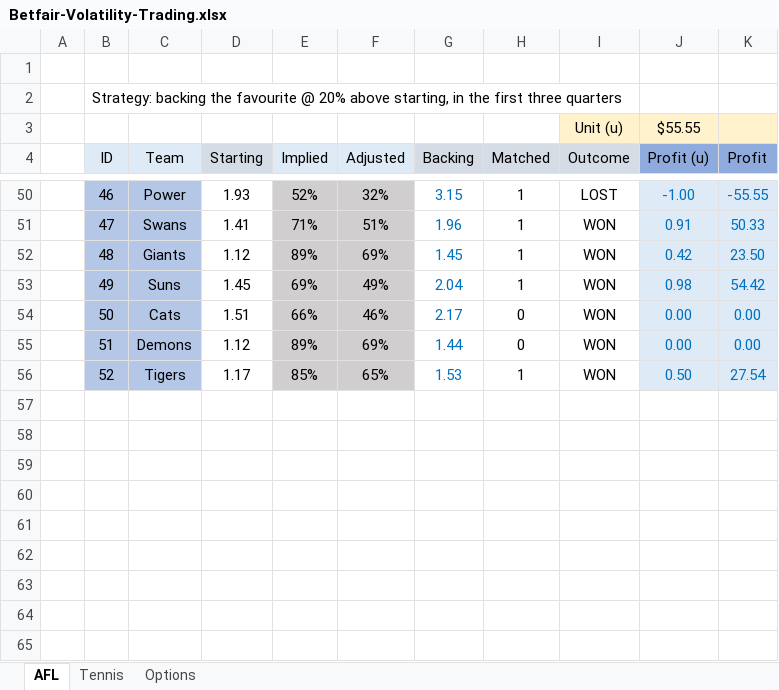
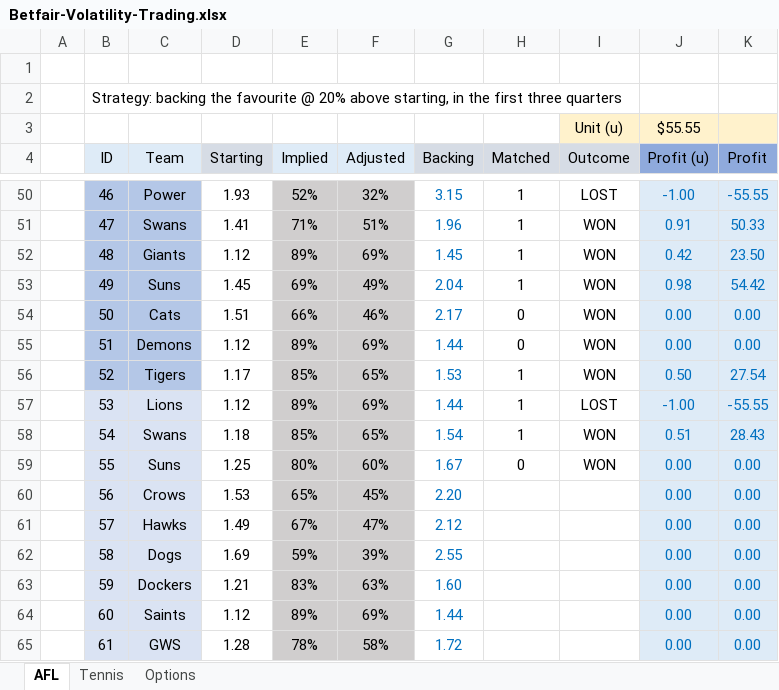
Before and after one commit to zazwaz12/BetfairExcel, an Excel workbook: Betfair-Volatility-Trading.xlsx, sheet AFL, drawn as a sheet; only a part is shown, gaps mark what is left out; values as stored, in another font and other column widths than the file's, no borders; the diff names each change by its address in the sheet, - before the commit and + after, or states it on an @@ line.

Commit message:
Add files via upload

```diff
--- a/Betfair-Volatility-Trading.xlsx (sheet AFL)
+++ b/Betfair-Volatility-Trading.xlsx (sheet AFL)
+row 57:  | 53 | Lions | 1.12 | 89% | 69% | 1.44 | 1 | LOST | -1.00 | -55.55
+row 58:  | 54 | Swans | 1.18 | 85% | 65% | 1.54 | 1 | WON | 0.51 | 28.43
+row 59:  | 55 | Suns | 1.25 | 80% | 60% | 1.67 | 0 | WON | 0.00 | 0.00
+row 60:  | 56 | Crows | 1.53 | 65% | 45% | 2.20 |  |  | 0.00 | 0.00
+row 61:  | 57 | Hawks | 1.49 | 67% | 47% | 2.12 |  |  | 0.00 | 0.00
+row 62:  | 58 | Dogs | 1.69 | 59% | 39% | 2.55 |  |  | 0.00 | 0.00
+row 63:  | 59 | Dockers | 1.21 | 83% | 63% | 1.60 |  |  | 0.00 | 0.00
+row 64:  | 60 | Saints | 1.12 | 89% | 69% | 1.44 |  |  | 0.00 | 0.00
+row 65:  | 61 | GWS | 1.28 | 78% | 58% | 1.72 |  |  | 0.00 | 0.00
```
Also changed, not shown: sheet Tennis.
